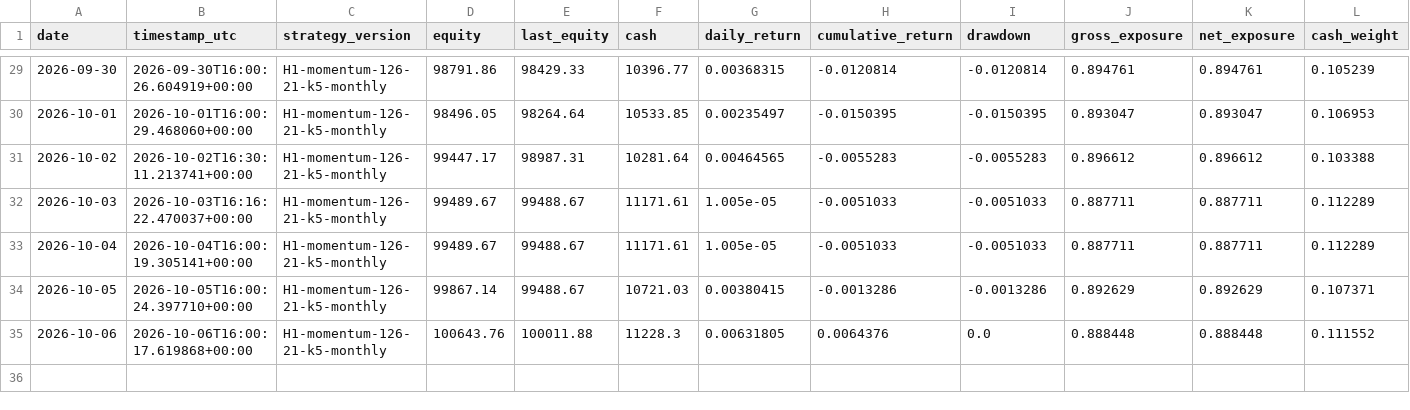
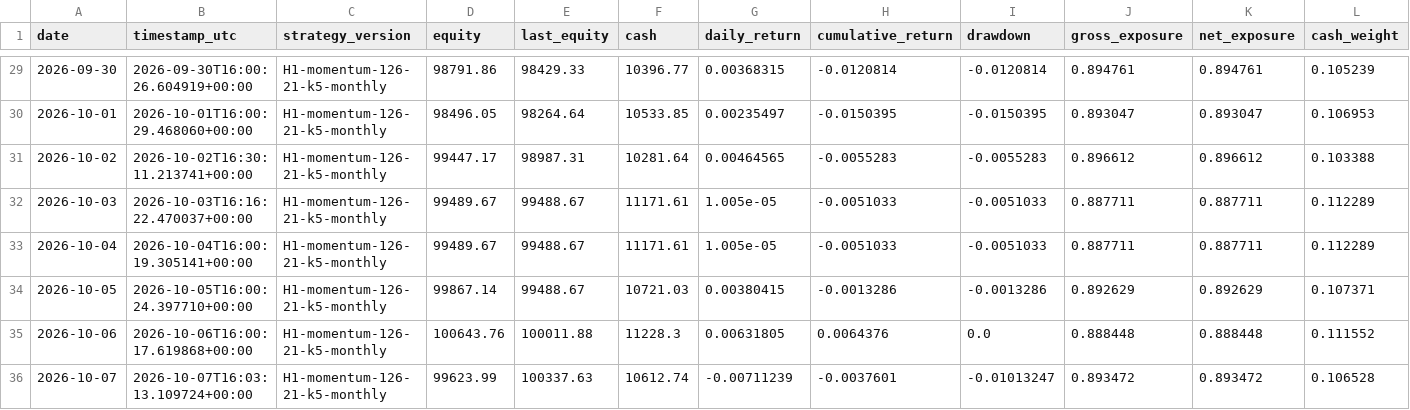
Before and after one commit to HarshitK2814/quantitative-trading-research, a CSV file: portfolio/daily_snapshot.csv, drawn as a sheet; only a part is shown, gaps mark what is left out; rows hold the shown columns only; the diff names each change by its address in the sheet, - before the commit and + after, or states it on an @@ line.

```diff
--- a/portfolio/daily_snapshot.csv
+++ b/portfolio/daily_snapshot.csv
+row 36: 2026-10-07 | 2026-10-07T16:03:13.109724+00:00 | H1-momentum-126-21-k5-monthly | 99623.99 | 100337.63 | 10612.74 | -0.00711239 | -0.0037601 | -0.01013247 | 0.893472 | 0.893472 | 0.106528
```
Also changed, not shown: portfolio/trades.csv, 1 other file.
